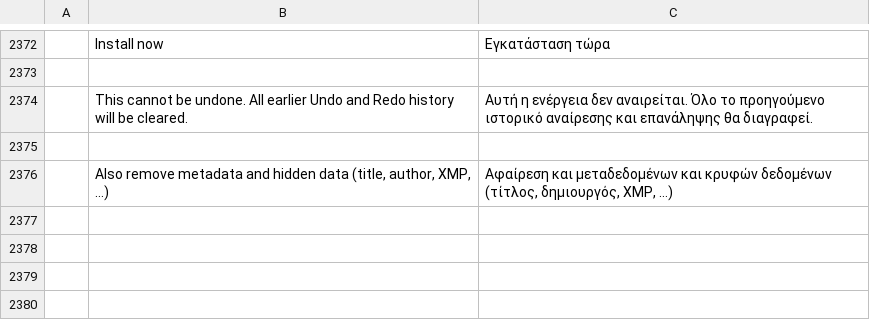
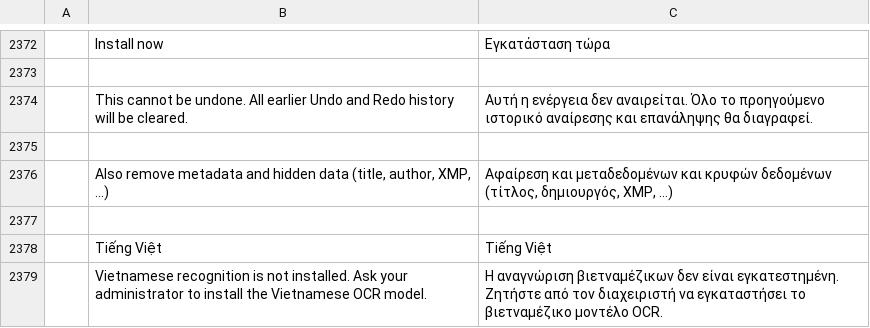
Before and after one commit to tuananhfr/pdfcraft, a TSV file: crates/ui-egui/src/i18n/el.tsv, drawn as a sheet; only a part is shown, gaps mark what is left out; the diff names each change by its address in the sheet, - before the commit and + after, or states it on an @@ line.

```diff
--- a/crates/ui-egui/src/i18n/el.tsv
+++ b/crates/ui-egui/src/i18n/el.tsv
+row 2377: (empty)
+row 2378:  | Tiếng Việt | Tiếng Việt
+row 2379:  | Vietnamese recognition is not installed. Ask your administrator to install the Vietnamese OCR model. | Η αναγνώριση βιετναμέζικων δεν είναι εγκατεστημένη. Ζητήστε από τον διαχειριστή να εγκαταστήσει το βιετναμέζικο μοντέλο OCR.
```
Also changed, not shown: crates/ui-egui/src/i18n/bg.tsv, crates/ui-egui/src/i18n/ja.tsv, 42 other files.
